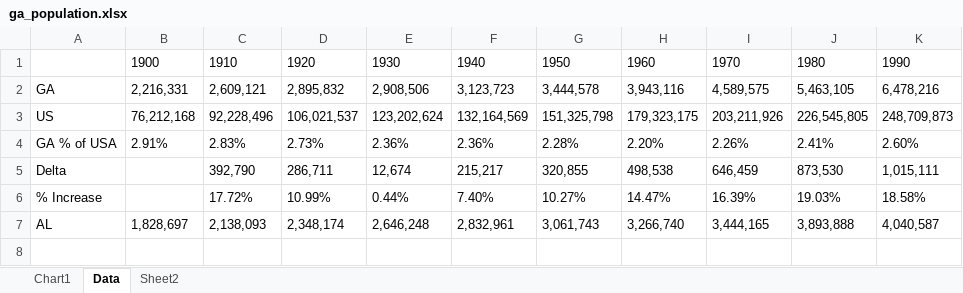
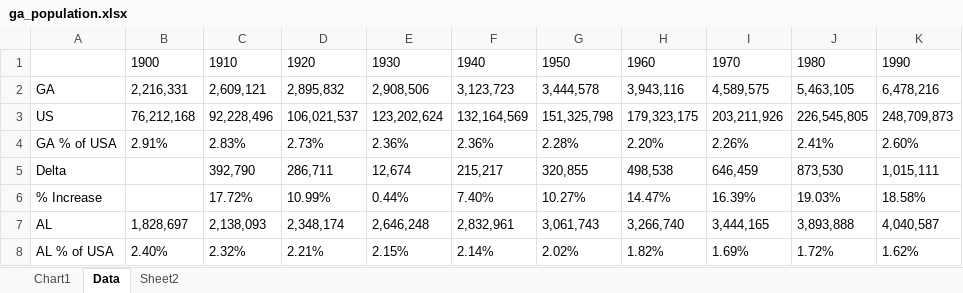
Before and after one commit to danie11edotcom/excel_samples, an Excel workbook: ga_population.xlsx, sheet Data, drawn as a sheet; values as stored, in another font and other column widths than the file's, no borders; the diff names each change by its address in the sheet, - before the commit and + after, or states it on an @@ line.

Commit message:
Added AL % of USA population

```diff
--- a/ga_population.xlsx (sheet Data)
+++ b/ga_population.xlsx (sheet Data)
+row 8: AL % of USA | 2.40% | 2.32% | 2.21% | 2.15% | 2.14% | 2.02% | 1.82% | 1.69% | 1.72% | 1.62%
```
Also changed, not shown: charts or pictures.
